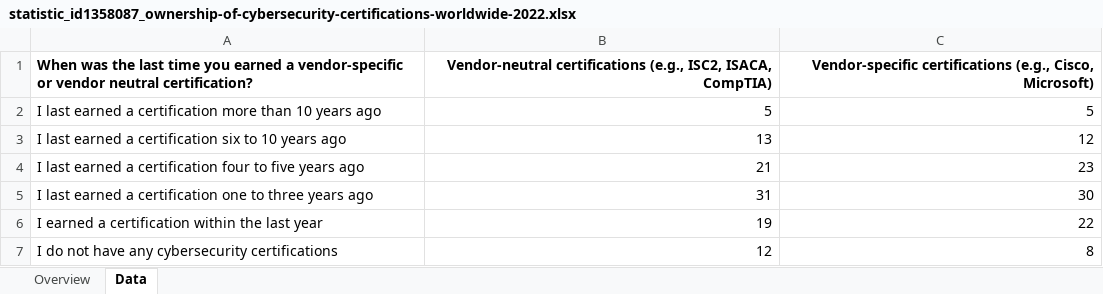
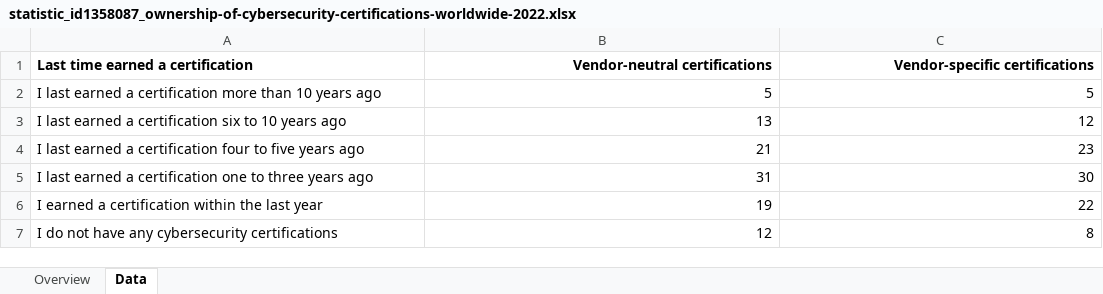
Before and after one commit to 31-Horas/server, an Excel workbook: statistic-data/statistic_id1358087_ownership-of-cybersecurity-certifications-worldwide-2022.xlsx, sheet Data, drawn as a sheet; values as stored, in another font and other column widths than the file's, no borders; removed rows and columns are numbered as before the commit, all else as after; the diff names each change by its address in the sheet, - before the commit and + after, or states it on an @@ line.

Commit message:
JSON data to MySQL table implemented

```diff
--- a/statistic-data/statistic_id1358087_ownership-of-cybersecurity-certifications-worldwide-2022.xlsx (sheet Data)
+++ b/statistic-data/statistic_id1358087_ownership-of-cybersecurity-certifications-worldwide-2022.xlsx (sheet Data)
-row 1: When was the last time you earned a vendor-specific or vendor neutral certification? | Vendor-neutral certifications (e.g., ISC2, ISACA, CompTIA) | Vendor-specific certifications (e.g., Cisco, Microsoft)
+row 1: Last time earned a certification | Vendor-neutral certifications | Vendor-specific certifications
```
Also changed, not shown: 1 other file.
